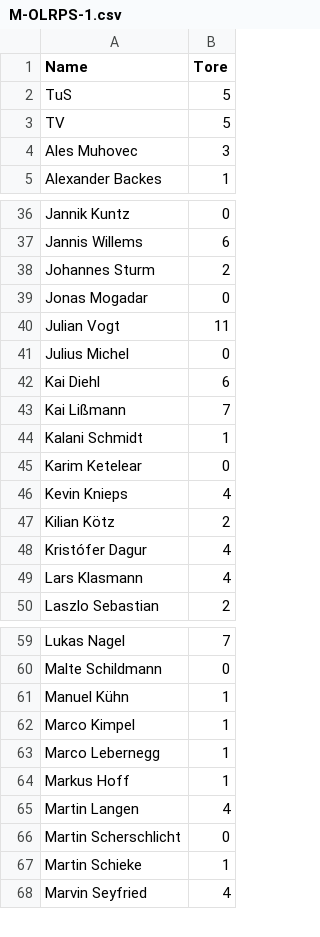
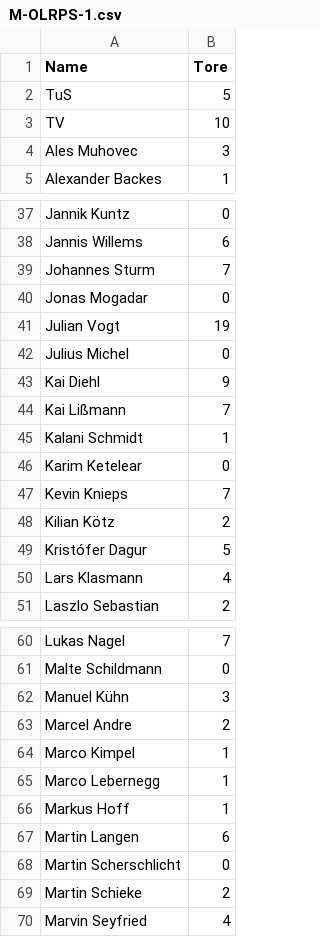
Before and after one commit to schmic05/hvsaar_stats, a CSV file: stats/csv/M-OLRPS-1.csv, drawn as a sheet; only a part is shown, gaps mark what is left out; the diff covers the shown part only.

```diff
--- a/stats/csv/M-OLRPS-1.csv
+++ b/stats/csv/M-OLRPS-1.csv
@@ -2,3 +2,3 @@
 " TuS",5
-" TV",5
+" TV",10
 "Ales Muhovec",3
@@ -37,7 +38,7 @@
 "Jannis Willems",6
-"Johannes Sturm",2
+"Johannes Sturm",7
 "Jonas Mogadar",0
-"Julian Vogt",11
+"Julian Vogt",19
 "Julius Michel",0
-"Kai Diehl",6
+"Kai Diehl",9
 "Kai Lißmann",7
@@ -45,5 +46,5 @@
 "Karim Ketelear",0
-"Kevin Knieps",4
+"Kevin Knieps",7
 "Kilian Kötz",2
-"Kristófer Dagur",4
+"Kristófer Dagur",5
 "Lars Klasmann",4
@@ -60,3 +61,4 @@
 "Malte Schildmann",0
-"Manuel Kühn",1
+"Manuel Kühn",3
+"Marcel Andre",2
 "Marco Kimpel",1
@@ -64,5 +66,5 @@
 "Markus Hoff",1
-"Martin Langen",4
+"Martin Langen",6
 "Martin Scherschlicht",0
-"Martin Schieke",1
+"Martin Schieke",2
 "Marvin Seyfried",4
```
Also changed, not shown: 1 added row and 6 edited cells elsewhere in this file, stats/csv/M-SLL-St-A.csv, 57 other files.
